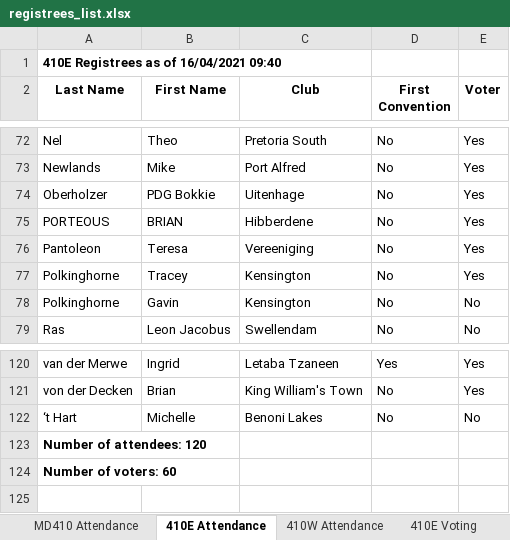
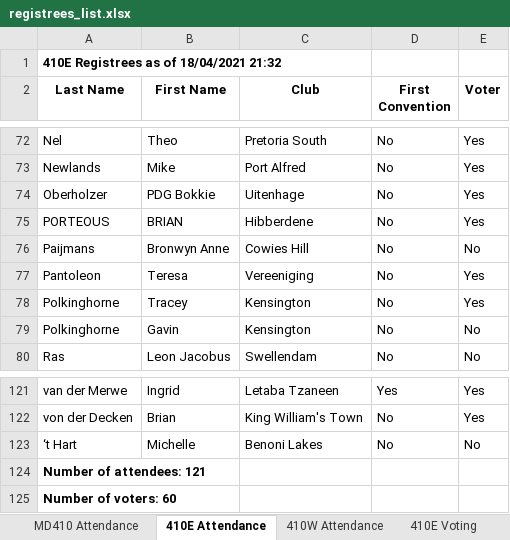
Before and after one commit to kimvanwyk/md410_2021_conv_website, an Excel workbook: static/docs/registrees_list.xlsx, sheet 410E Attendance, drawn as a sheet; only a part is shown, gaps mark what is left out; values as stored, in another font and other column widths than the file's, no borders; addresses are those after the commit; the diff names each change by its address in the sheet, - before the commit and + after, or states it on an @@ line.

Commit message:
Registree stats backup on Sun 18 Apr 2021 21:32:10 SAST

```diff
--- a/static/docs/registrees_list.xlsx (sheet 410E Attendance)
+++ b/static/docs/registrees_list.xlsx (sheet 410E Attendance)
-A1 (Last Name): 410E Registrees as of 16/04/2021 09:40
+A1 (Last Name): 410E Registrees as of 18/04/2021 21:32
+row 76: Paijmans | Bronwyn Anne | Cowies Hill | No | No
-A124 (Last Name): Number of attendees: 120
+A124 (Last Name): Number of attendees: 121
```
Also changed, not shown: sheet MD410 Attendance, sheet 410E Voting, sheet 410W Voting, sheet 410W Attendance, 3 other files.
